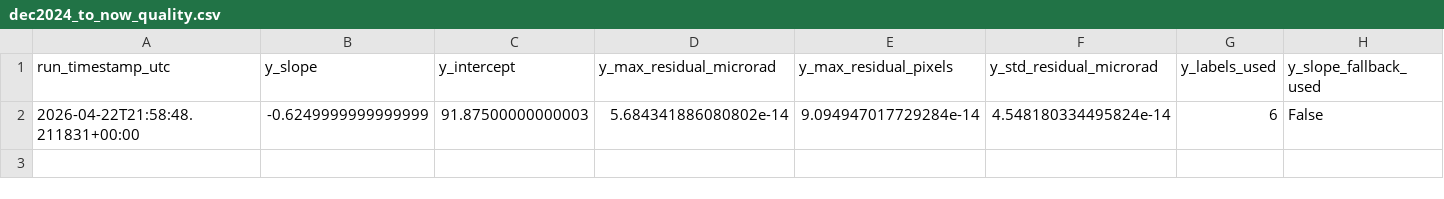
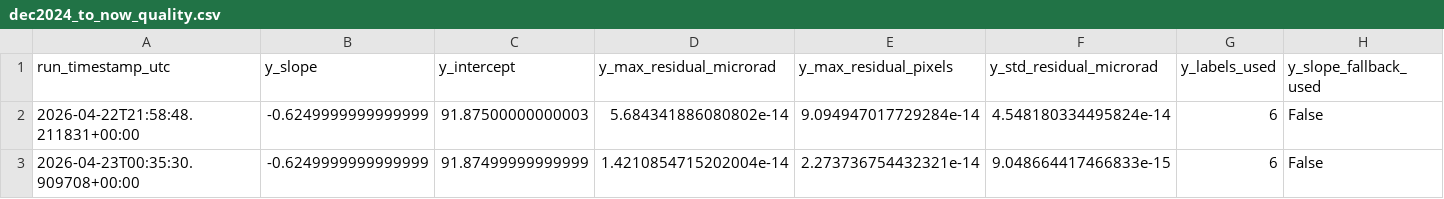
Before and after one commit to madisonrickert/kilauea-tracker, a CSV file: data/sources/dec2024_to_now_quality.csv, drawn as a sheet; only a part is shown; rows hold the shown columns only; the diff names each change by its address in the sheet, - before the commit and + after, or states it on an @@ line.

```diff
--- a/data/sources/dec2024_to_now_quality.csv
+++ b/data/sources/dec2024_to_now_quality.csv
+row 3: 2026-04-23T00:35:30.909708+00:00 | -0.6249999999999999 | 91.87499999999999 | 1.4210854715202004e-14 | 2.273736754432321e-14 | 9.048664417466833e-15 | 6 | False
```
Also changed, not shown: data/sources/month_quality.csv, data/sources/three_month_quality.csv, 11 other files.
